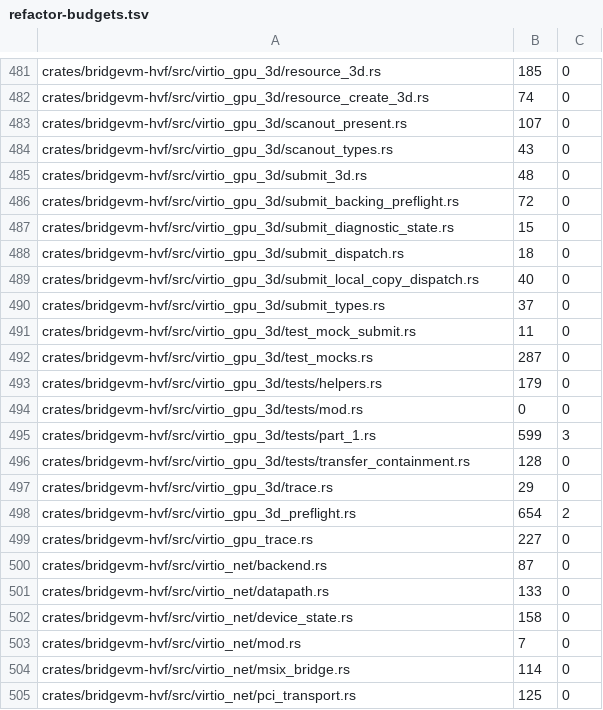
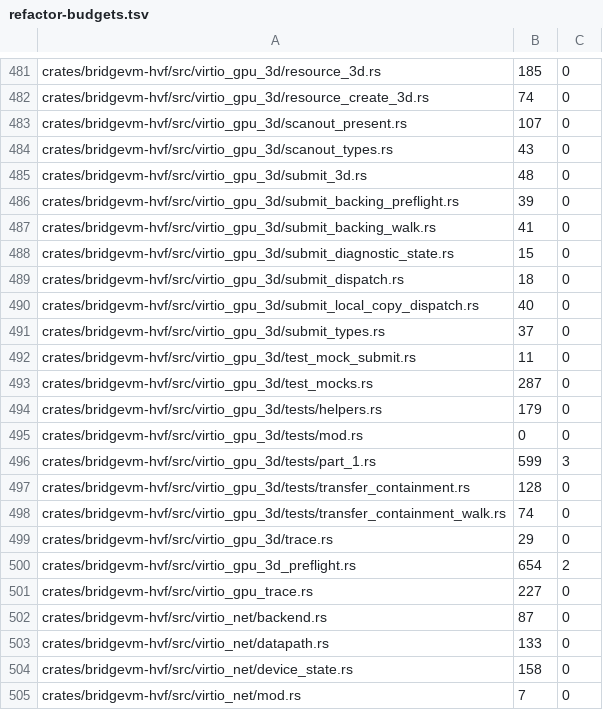
Before and after one commit to Ketchio-dev/bridgevm, a TSV file: scripts/refactor-budgets.tsv, drawn as a sheet; only a part is shown, gaps mark what is left out; the shorter side is filled out with more unchanged rows.

Commit message:
gpu: keep walking a submit past resources this device never registered
Found by reading the containment code against the retained trace of t8 job
20260824-115428-72165-14984 (landed 12/20). The command walk resolved each
TRANSFER3D resource with `resource_3d_info.get(&id)?`, so a transfer naming a
resource this device never registered returned None from the whole function and
abandoned every later command in that buffer -- fail-open exactly where the
preflight is supposed to be fail-closed.

Skip such a command and keep walking instead; an unregistered resource is the
renderer's to judge, not ours to guess.

Two regressions, both mutation-checked against the previous code: a backed
transfer followed by an unbacked one is still contained (the shape seen live in
run 3, where resource 153 was created and context-attached but never backed),
and an unregistered resource earlier in the stream no longer hides a later
unbacked transfer. Restoring the old `?` makes the second test fail.

Extraction keeps every ceiling: the walk moves into submit_backing_walk.rs and
the added tests into transfer_containment_walk.rs, both registered at actual
size; submit_backing_preflight.rs drops 72 -> 39. No ceiling raised.

```diff
--- a/scripts/refactor-budgets.tsv
+++ b/scripts/refactor-budgets.tsv
@@ -485,3 +485,4 @@ crates/bridgevm-hvf/src/virtio_gpu_3d/scanout_types.rs	43	0
 crates/bridgevm-hvf/src/virtio_gpu_3d/submit_3d.rs	48	0
-crates/bridgevm-hvf/src/virtio_gpu_3d/submit_backing_preflight.rs	72	0
+crates/bridgevm-hvf/src/virtio_gpu_3d/submit_backing_preflight.rs	39	0
+crates/bridgevm-hvf/src/virtio_gpu_3d/submit_backing_walk.rs	41	0
 crates/bridgevm-hvf/src/virtio_gpu_3d/submit_diagnostic_state.rs	15	0
@@ -496,2 +497,3 @@ crates/bridgevm-hvf/src/virtio_gpu_3d/tests/part_1.rs	599	3
 crates/bridgevm-hvf/src/virtio_gpu_3d/tests/transfer_containment.rs	128	0
+crates/bridgevm-hvf/src/virtio_gpu_3d/tests/transfer_containment_walk.rs	74	0
 crates/bridgevm-hvf/src/virtio_gpu_3d/trace.rs	29	0
```
Also changed, not shown: 6 other files.
